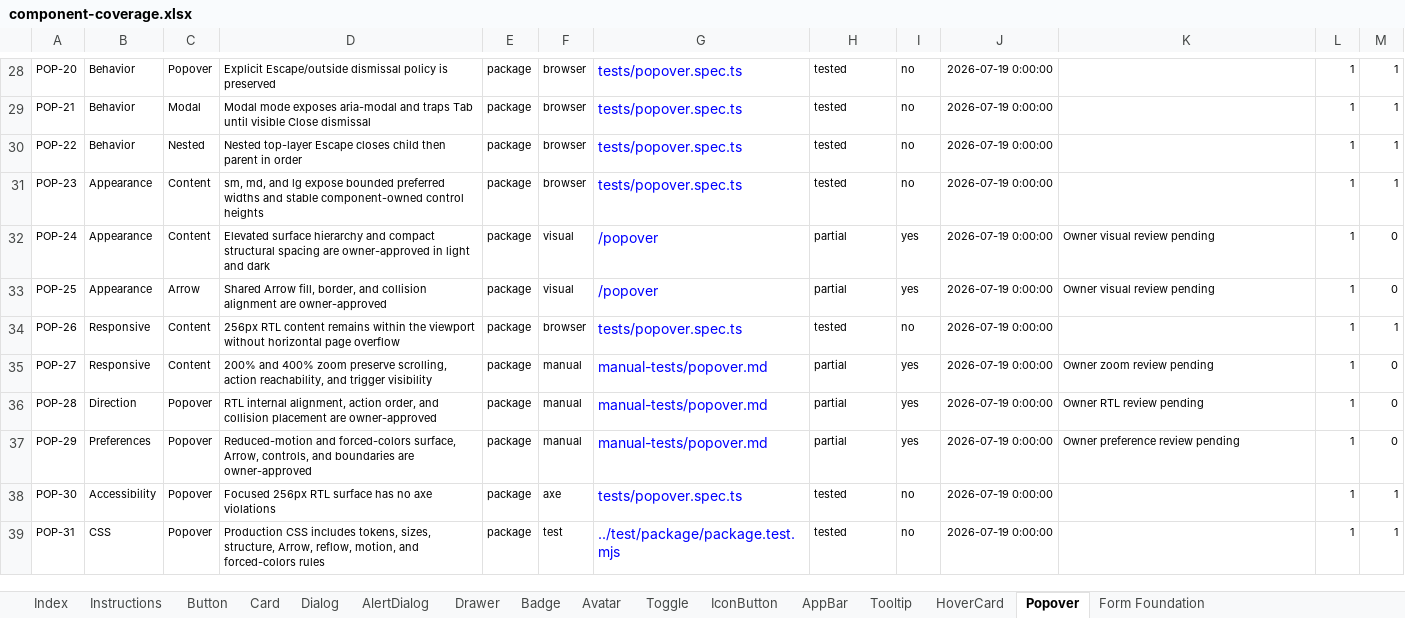
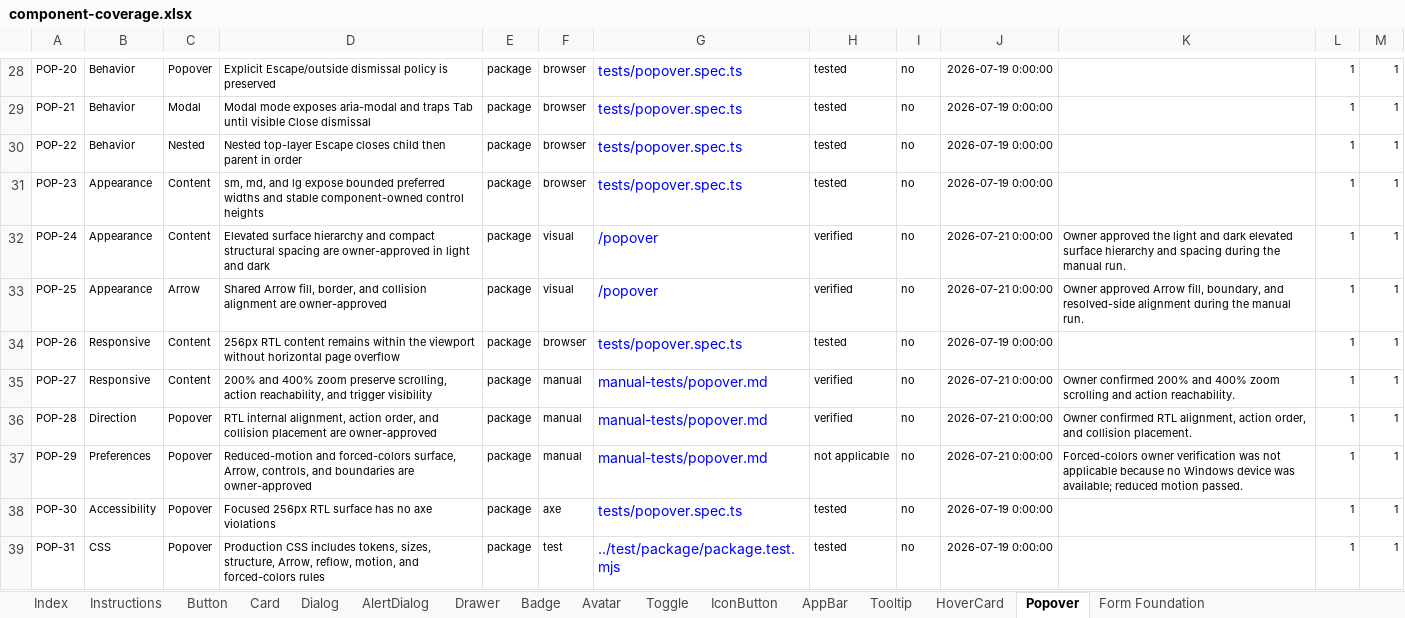
Before and after one commit to flowstack-ui/brick, an Excel workbook: playground/component-coverage.xlsx, sheet Popover, drawn as a sheet; only a part is shown, gaps mark what is left out; values as stored, in another font and other column widths than the file's, no borders; the diff covers the shown part only; the diff names each change by its address in the sheet, - before the commit and + after, or states it on an @@ line.

Commit message:
complete floating component verification

```diff
--- a/playground/component-coverage.xlsx (sheet Popover)
+++ b/playground/component-coverage.xlsx (sheet Popover)
-H32:H33: partial
+H32:H33: verified
-I32:I33: yes
+I32:I33: no
-J32:J33: 2026-07-19 0:00:00
+J32:J33: 2026-07-21 0:00:00
-K32: Owner visual review pending
+K32: Owner approved the light and dark elevated surface hierarchy and spacing during the manual run.
-M32:M33: 0
+M32:M33: 1
-K33: Owner visual review pending
+K33: Owner approved Arrow fill, boundary, and resolved-side alignment during the manual run.
-H35:H36: partial
+H35:H36: verified
-I35:I37: yes
+I35:I37: no
-J35:J37: 2026-07-19 0:00:00
+J35:J37: 2026-07-21 0:00:00
-K35: Owner zoom review pending
+K35: Owner confirmed 200% and 400% zoom scrolling and action reachability.
-M35:M37: 0
+M35:M37: 1
-K36: Owner RTL review pending
+K36: Owner confirmed RTL alignment, action order, and collision placement.
-H37: partial
+H37: not applicable
-K37: Owner preference review pending
+K37: Forced-colors owner verification was not applicable because no Windows device was available; reduced motion passed.
```
Also changed, not shown: 16 edited cells elsewhere in this sheet, sheet HoverCard, sheet Tooltip, sheet Index, sheet IconButton, sheet AppBar, sheet Drawer, 38 other files.
